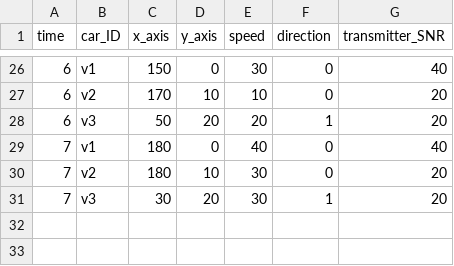
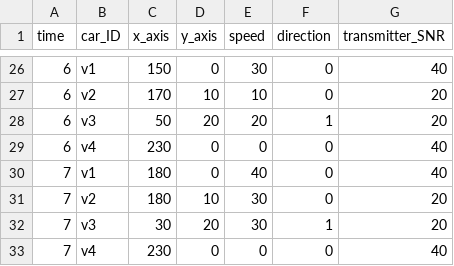
Before and after one commit to zhentongf/RL-based-adaptive-semantic-communication-1, a CSV file: sim_data_two_way.csv, drawn as a sheet; only a part is shown, gaps mark what is left out.

```diff
--- a/sim_data_two_way.csv
+++ b/sim_data_two_way.csv
@@ -28,2 +28,3 @@ time,car_ID,x_axis,y_axis,speed,direction,transmitter_SNR
 6,v3,50,20,20,1,20
+6,v4,230,0,0,0,40
 7,v1,180,0,40,0,40
@@ -31 +32,2 @@ time,car_ID,x_axis,y_axis,speed,direction,transmitter_SNR
 7,v3,30,20,30,1,20
+7,v4,230,0,0,0,40
```
Also changed, not shown: 3 other files.
